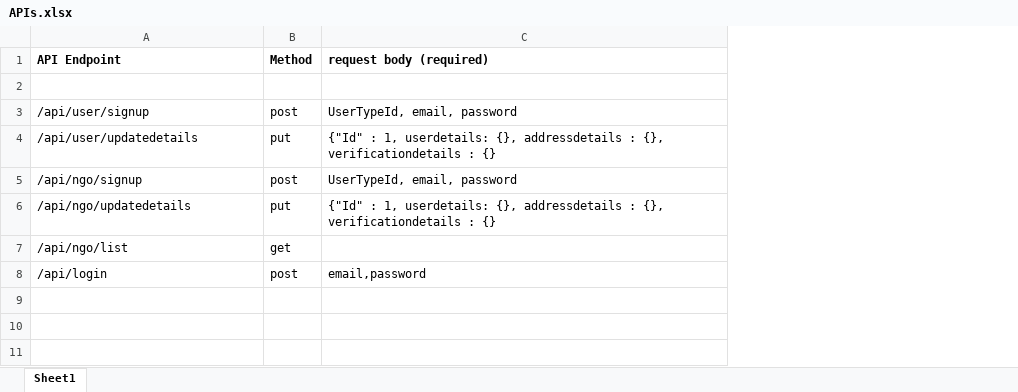
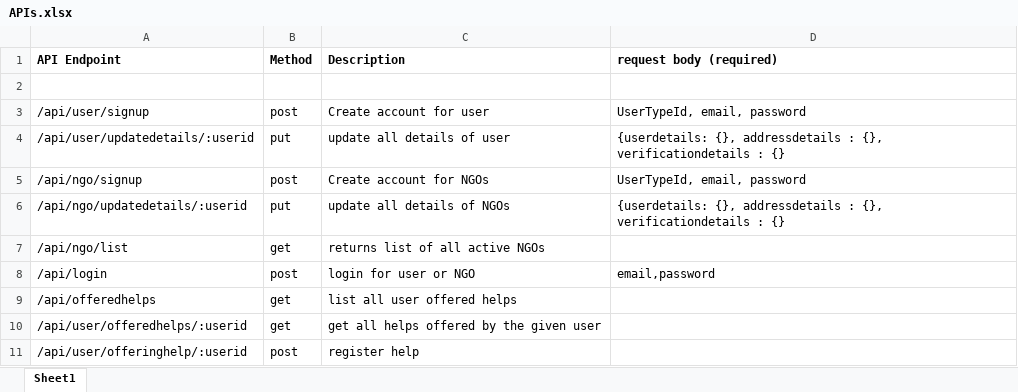
Before and after one commit to cybergroupdevs/BtB_RuntimeTerror, an Excel workbook: Backend/APIs.xlsx, sheet Sheet1, drawn as a sheet; values as stored, in another font and other column widths than the file's, no borders; addresses are those after the commit; the diff names each change by its address in the sheet, - before the commit and + after, or states it on an @@ line.

Commit message:
api added for register help

```diff
--- a/Backend/APIs.xlsx (sheet Sheet1)
+++ b/Backend/APIs.xlsx (sheet Sheet1)
+column C (Description), rows 3-8: Create account for user | update all details of user | Create account for NGOs | update all details of NGOs | returns list of all active NGOs | login for user or NGO
-A4 (API Endpoint): /api/user/updatedetails
+A4 (API Endpoint): /api/user/updatedetails/:userid
-D4 (request body (required)): {"Id" : 1, userdetails: {}, addressdetails…
+D4 (request body (required)): {userdetails: {}, addressdetails…
-A6 (API Endpoint): /api/ngo/updatedetails
+A6 (API Endpoint): /api/ngo/updatedetails/:userid
-D6 (request body (required)): {"Id" : 1, userdetails: {}, addressdetails…
+D6 (request body (required)): {userdetails: {}, addressdetails…
+row 9: /api/offeredhelps | get | list all user offered helps
+row 10: /api/user/offeredhelps/:userid | get | get all helps offered by the given user
+row 11: /api/user/offeringhelp/:userid | post | register help
```
Also changed, not shown: 6 other files.
